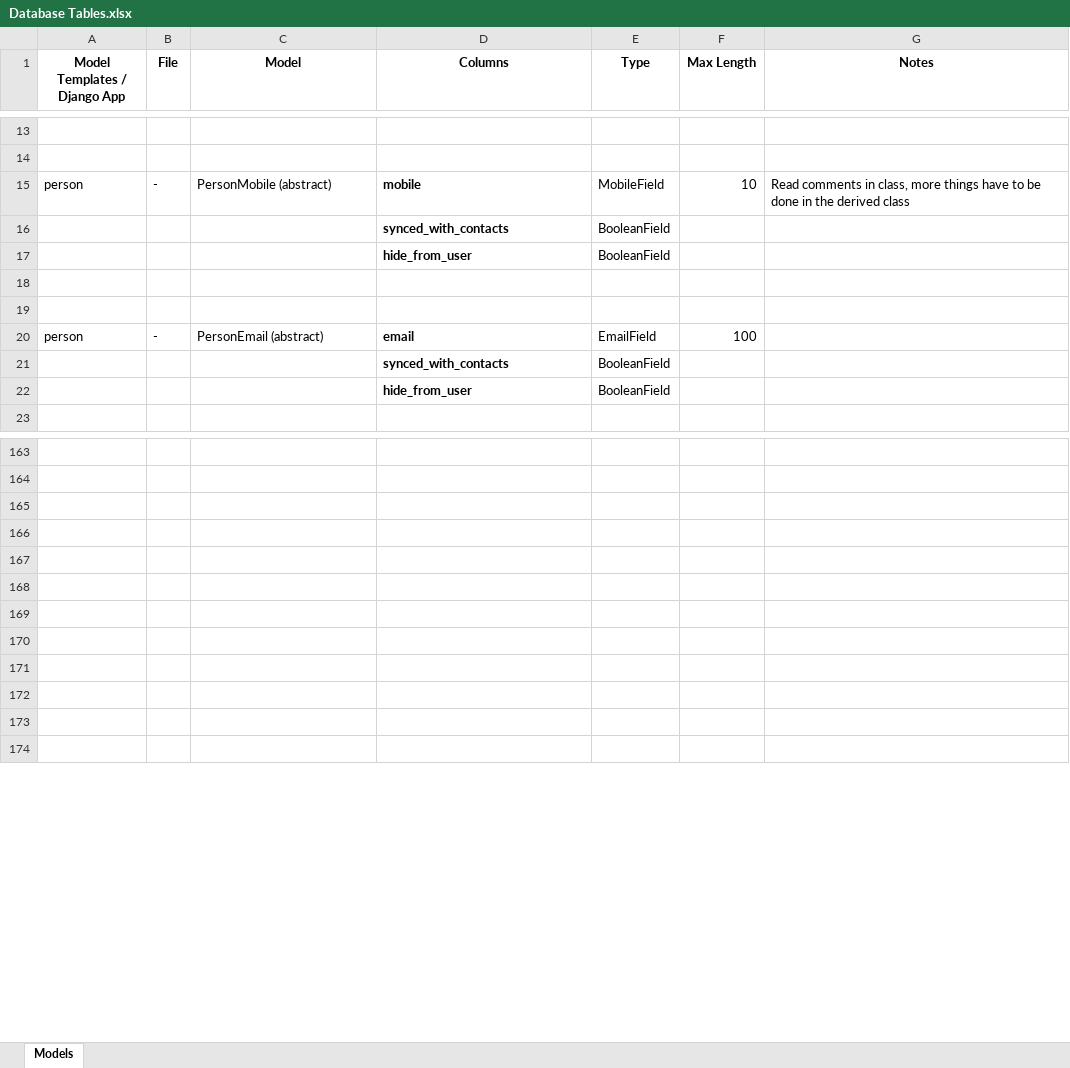
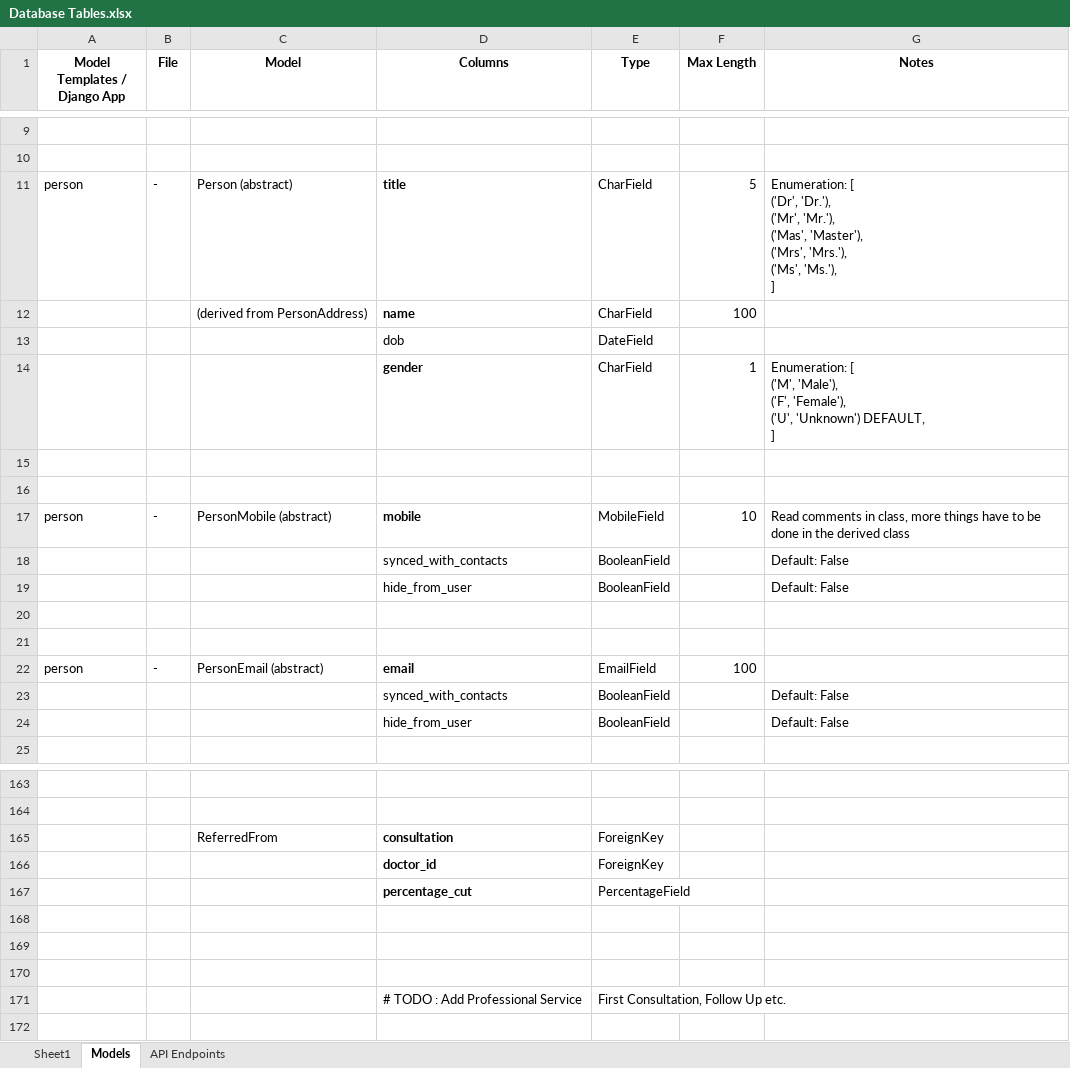
Before and after one commit to arjunagarwal899/PMASD, an Excel workbook: Working Documentation/Database Tables.xlsx, sheet Models, drawn as a sheet; only a part is shown, gaps mark what is left out; values as stored, in another font and other column widths than the file's, no borders; removed rows and columns are numbered as before the commit, all else as after; ↵ is a line break in a cell; the diff covers the shown part only; the diff names each change by its address in the sheet, - before the commit and + after, or states it on an @@ line.

Commit message:
Added API endpoint for viewing and updating detailed basic patient data. Made minor modifications in Login page styling

```diff
--- a/Working Documentation/Database Tables.xlsx (sheet Models)
+++ b/Working Documentation/Database Tables.xlsx (sheet Models)
+sheet tab: Sheet1
+sheet tab: API Endpoints
+row 11: person | - | Person (abstract) | title | CharField | 5 | Enumeration: [ ↵ ('Dr', 'Dr.'), ↵ ('Mr', 'Mr.'), ↵ ('Mas', 'Master'), ↵ ('Mrs', 'Mrs.'), ↵ ('Ms', 'Ms.'), ↵ ]
+row 12:  |  | (derived from PersonAddress) | name | CharField | 100
@@ row 6 moved to row 13: dob @@
@@ row 7 moved to row 14: gender @@
+row 15: (empty)
+row 16: (empty)
-D18:D19 bold: on
+D18:D19 bold: off
-G18:G19 (Notes): (empty)
+G18:G19 (Notes): Default: False
-D23:D24 bold: on
+D23:D24 bold: off
-G23:G24 (Notes): (empty)
+G23:G24 (Notes): Default: False
+row 165:  |  | ReferredFrom | consultation | ForeignKey
+row 166:  |  |  | doctor_id | ForeignKey
+row 167:  |  |  | percentage_cut | PercentageField
-row 171: (empty)
+row 171:  |  |  | # TODO : Add Professional Service | First Consultation, Follow Up etc.
-row 169: (empty)
-row 170: (empty)
-row 171: (empty)
-row 172: (empty)
-row 173: (empty)
```
Also changed, not shown: 4 added rows, 8 removed rows, 16 edited cells and cell formats elsewhere in this sheet, 36 other files.
